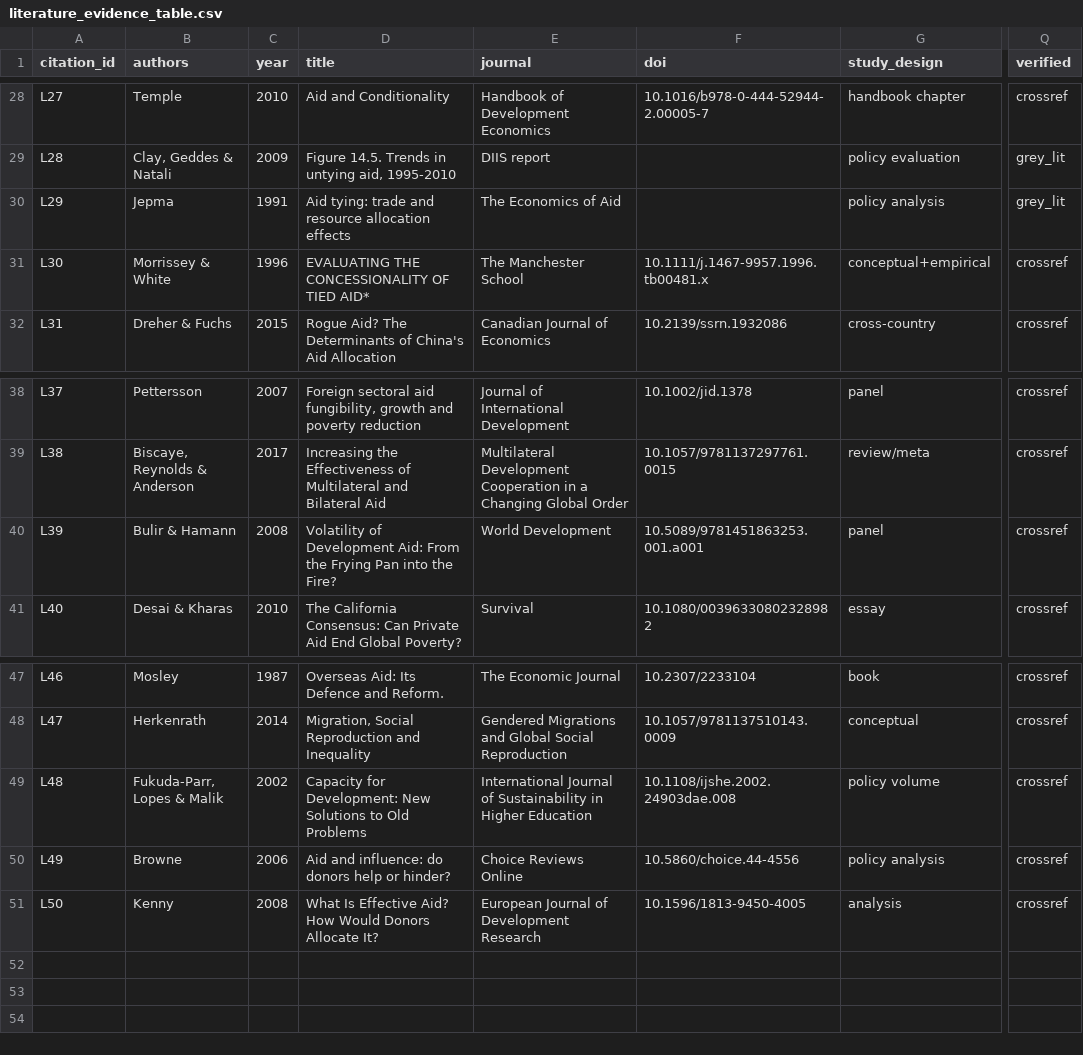
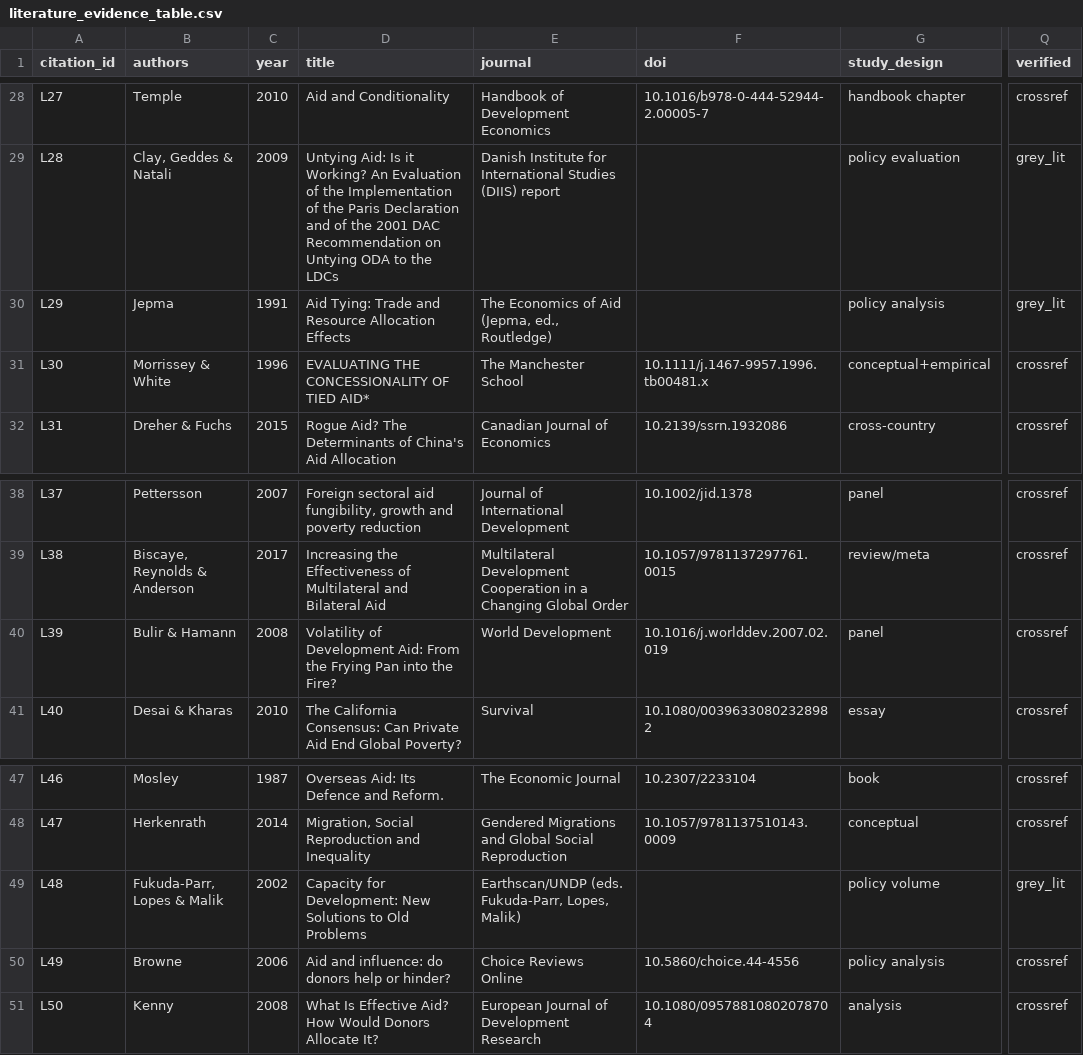
Before and after one commit to bougtoir/aid_architecture, a CSV file: data/metadata/literature_evidence_table.csv, drawn as a sheet; only a part is shown, gaps mark what is left out; the diff covers the shown part only; the diff names each change by its address in the sheet, - before the commit and + after, or states it on an @@ line.

```diff
--- a/data/metadata/literature_evidence_table.csv
+++ b/data/metadata/literature_evidence_table.csv
-D29 (title): Figure 14.5. Trends in untying aid, 1995-2010
+D29 (title): Untying Aid: Is it Working? An Evaluation of the Implementation of the Paris Declaration and of the 2001 DAC Recommendation on Untying ODA to the LDCs
-E29 (journal): DIIS report
+E29 (journal): Danish Institute for International Studies (DIIS) report
-D30 (title): Aid tying: trade and resource allocation effects
+D30 (title): Aid Tying: Trade and Resource Allocation Effects
-E30 (journal): The Economics of Aid
+E30 (journal): The Economics of Aid (Jepma, ed., Routledge)
-F40 (doi): 10.5089/9781451863253.001.a001
+F40 (doi): 10.1016/j.worlddev.2007.02.019
-E49 (journal): International Journal of Sustainability in Higher Education
+E49 (journal): Earthscan/UNDP (eds. Fukuda-Parr, Lopes, Malik)
-F49 (doi): 10.1108/ijshe.2002.24903dae.008
+F49 (doi): (empty)
-Q49 (verified): crossref
+Q49 (verified): grey_lit
-F51 (doi): 10.1596/1813-9450-4005
+F51 (doi): 10.1080/09578810802078704
```
Also changed, not shown: 17 edited cells elsewhere in this file, results/tables/adjustment_stability.csv, results/tables/canonical_numbers.csv, 45 other files.
